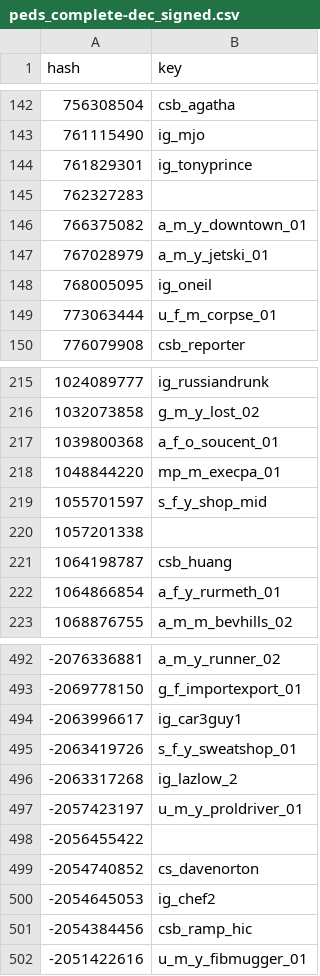
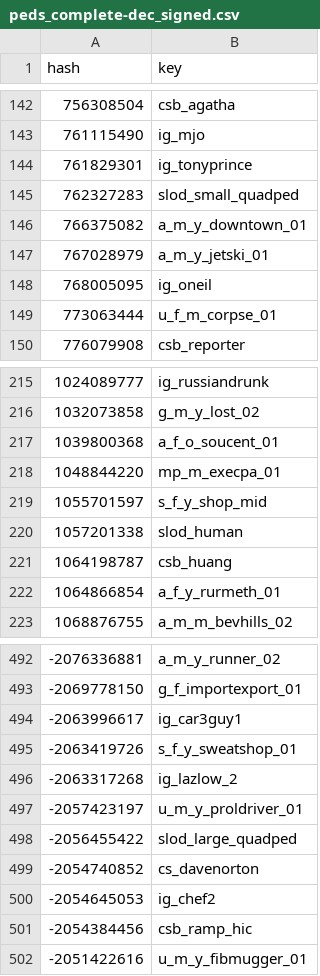
Before and after one commit to calamity-inc/gta-v-joaat-hash-db, a CSV file: out/peds_complete-dec_signed.csv, drawn as a sheet; only a part is shown, gaps mark what is left out.

Commit message:
Remove crash peds from normal peds data

```diff
--- a/out/peds_complete-dec_signed.csv
+++ b/out/peds_complete-dec_signed.csv
@@ -144,3 +144,3 @@ hash,key
 761829301,ig_tonyprince
-762327283,
+762327283,slod_small_quadped
 766375082,a_m_y_downtown_01
@@ -219,3 +219,3 @@ hash,key
 1055701597,s_f_y_shop_mid
-1057201338,
+1057201338,slod_human
 1064198787,csb_huang
@@ -497,3 +497,3 @@ hash,key
 -2057423197,u_m_y_proldriver_01
--2056455422,
+-2056455422,slod_large_quadped
 -2054740852,cs_davenorton
```
Also changed, not shown: out/peds-dec_signed.csv, out/peds-dec_unsigned.csv, 4 other files.
